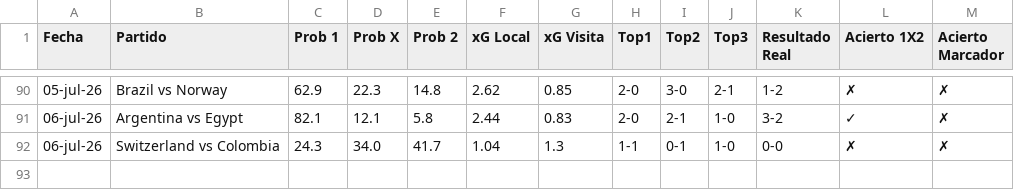
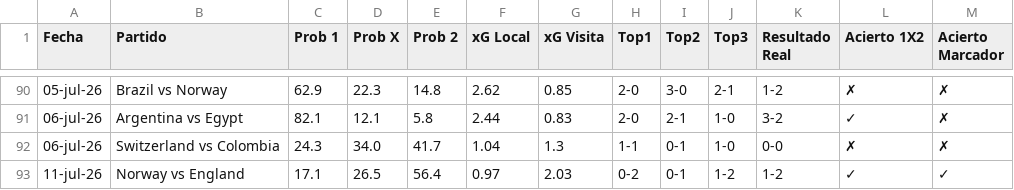
Before and after one commit to alejandropalencia12/predictor-mundial-2026_1.1, a CSV file: predictions_historico.csv, drawn as a sheet; only a part is shown, gaps mark what is left out.

```diff
--- a/predictions_historico.csv
+++ b/predictions_historico.csv
@@ -92 +92,2 @@ Fecha,Partido,Prob 1,Prob X,Prob 2,xG Local,xG Visita,Top1,Top2,Top3,Resultado R
 06-jul-26,Switzerland vs Colombia,24.3,34.0,41.7,1.04,1.3,1-1,0-1,1-0,0-0,✗,✗
+11-jul-26,Norway vs England,17.1,26.5,56.4,0.97,2.03,0-2,0-1,1-2,1-2,✓,✓
```
Also changed, not shown: resultados_manual.csv.
